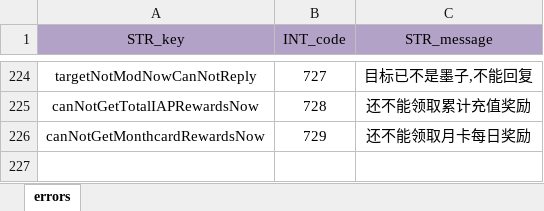
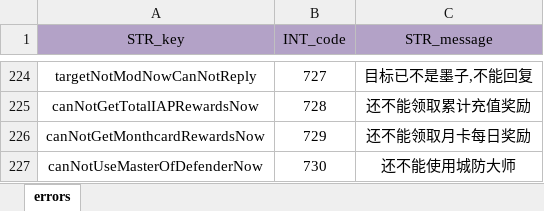
Before and after one commit to ModunZhang/kod_server, an Excel workbook: gameData/shared/Errors.xlsx, sheet errors, drawn as a sheet; only a part is shown, gaps mark what is left out; values as stored, in another font and other column widths than the file's, no borders; the diff names each change by its address in the sheet, - before the commit and + after, or states it on an @@ line.

```diff
--- a/gameData/shared/Errors.xlsx (sheet errors)
+++ b/gameData/shared/Errors.xlsx (sheet errors)
+row 227: canNotUseMasterOfDefenderNow | 730 | 还不能使用城防大师
```
Also changed, not shown: 1 other file.
